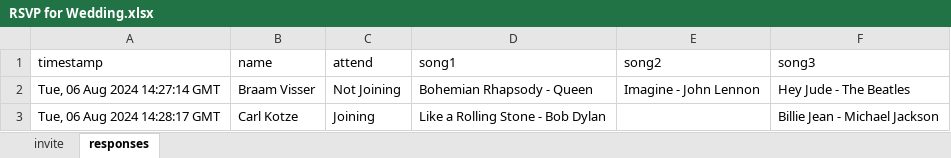
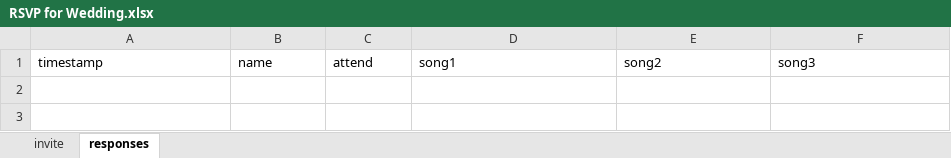
Before and after one commit to FredWrecked/wedding-website, an Excel workbook: python_scripts/RSVP for Wedding.xlsx, sheet responses, drawn as a sheet; values as stored, in another font and other column widths than the file's, no borders; charts and pictures not drawn; the diff names each change by its address in the sheet, - before the commit and + after, or states it on an @@ line.

```diff
--- a/python_scripts/RSVP for Wedding.xlsx (sheet responses)
+++ b/python_scripts/RSVP for Wedding.xlsx (sheet responses)
-row 2: Tue, 06 Aug 2024 14:27:14 GMT | Braam Visser | Not Joining | Bohemian Rhapsody - Queen | Imagine - John Lennon | Hey Jude - The Beatles
-row 3: Tue, 06 Aug 2024 14:28:17 GMT | Carl Kotze | Joining | Like a Rolling Stone - Bob Dylan |  | Billie Jean - Michael Jackson
```
Also changed, not shown: formulas that keep their value, charts or pictures, 5 other files.
